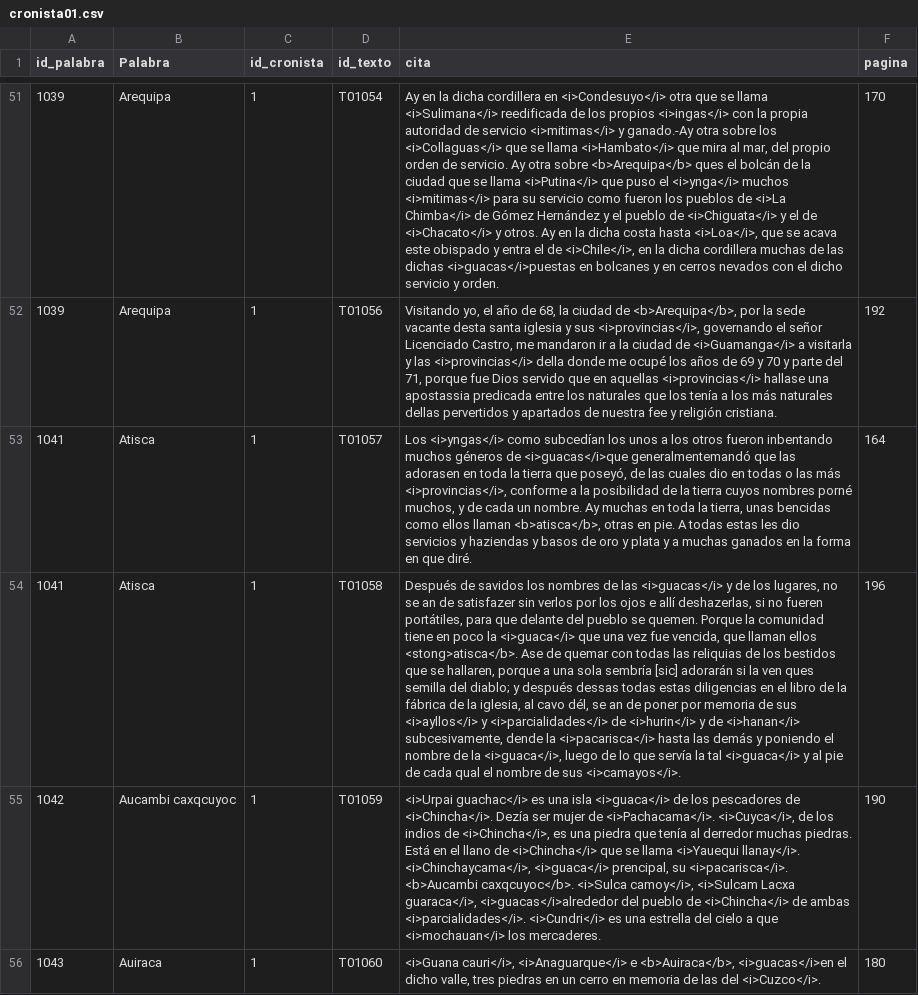
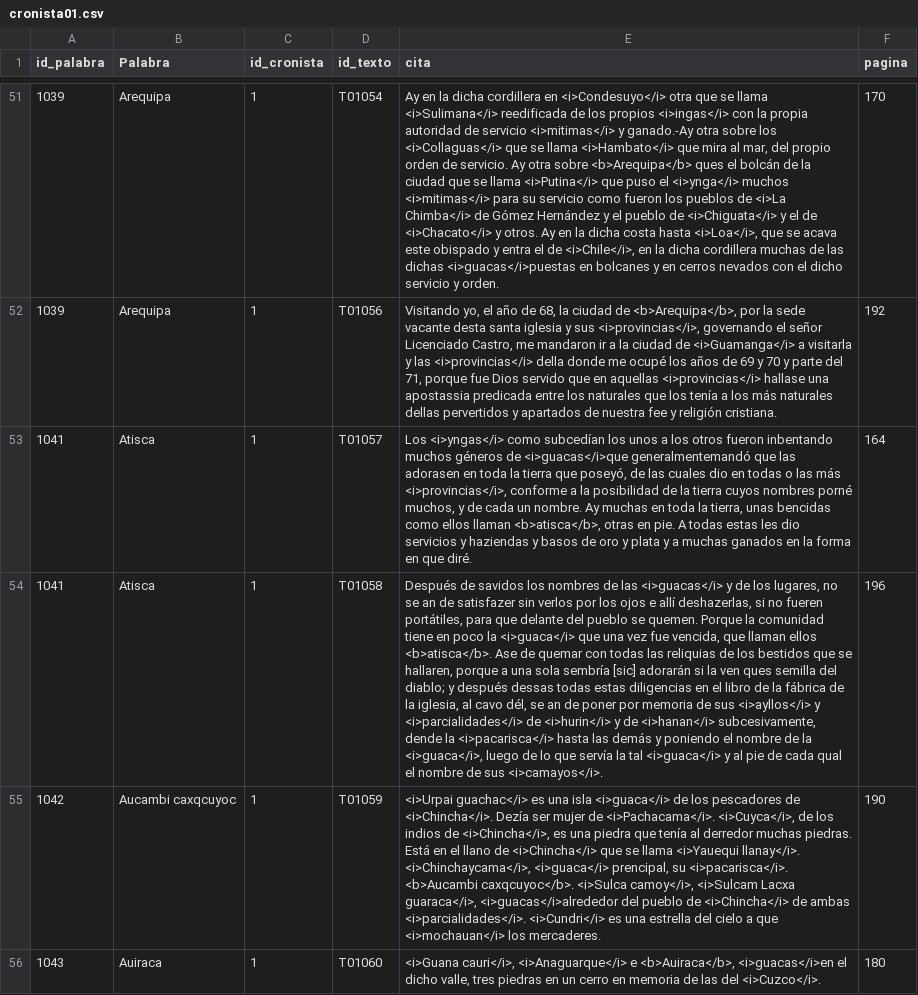
Before and after one commit to glosascroniquenses/glosascroniquenses.github.io, a CSV file: _data/cronista01.csv, drawn as a sheet; only a part is shown, gaps mark what is left out; the diff names each change by its address in the sheet, - before the commit and + after, or states it on an @@ line.

Commit message:
Update cronista01.csv

```diff
--- a/_data/cronista01.csv
+++ b/_data/cronista01.csv
-E54 (cita): …llaman ellos <stong>atisca</b>. Ase de…
+E54 (cita): …llaman ellos <b>atisca</b>. Ase de…
```
